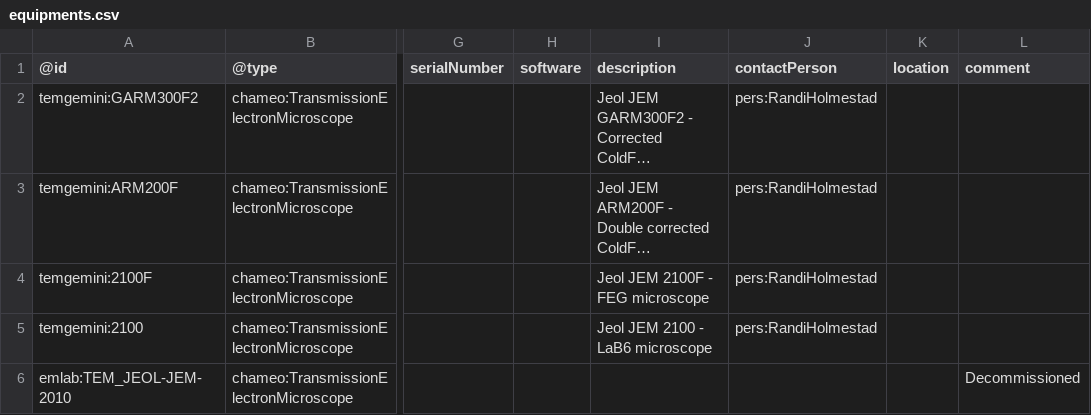
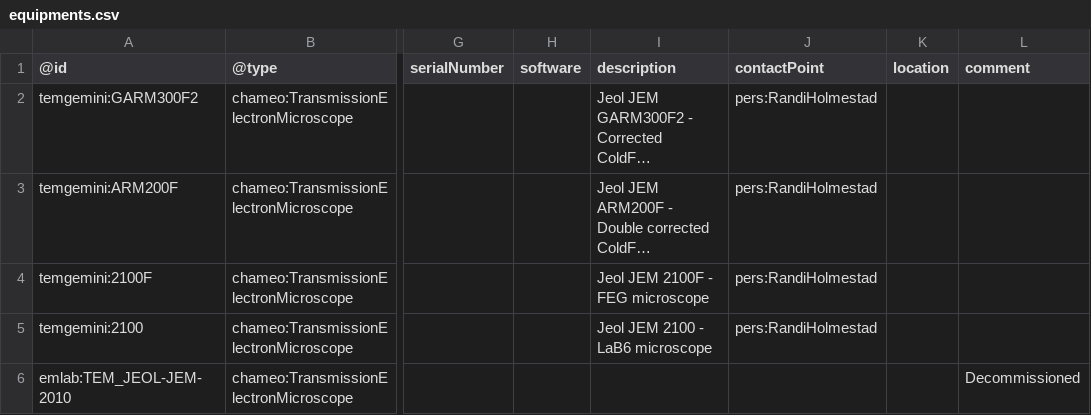
Before and after one commit to SINTEF/PhysMetDoc, a CSV file: shared/equipments.csv, drawn as a sheet; only a part is shown, gaps mark what is left out; long unchanged cells end in …; the diff names each change by its address in the sheet, - before the commit and + after, or states it on an @@ line.

```diff
--- a/shared/equipments.csv
+++ b/shared/equipments.csv
-J1: contactPerson
+J1: contactPoint
```
Also changed, not shown: shared/techniques.csv, 5 other files.
